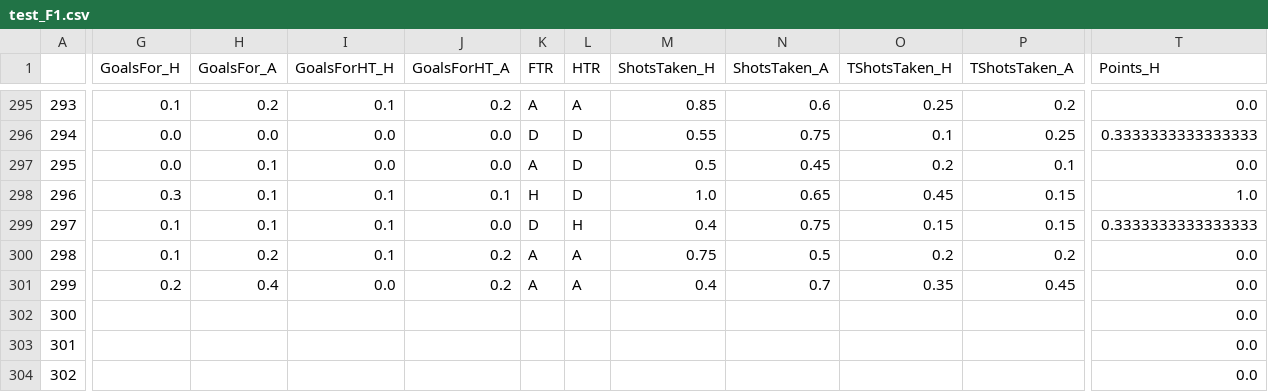
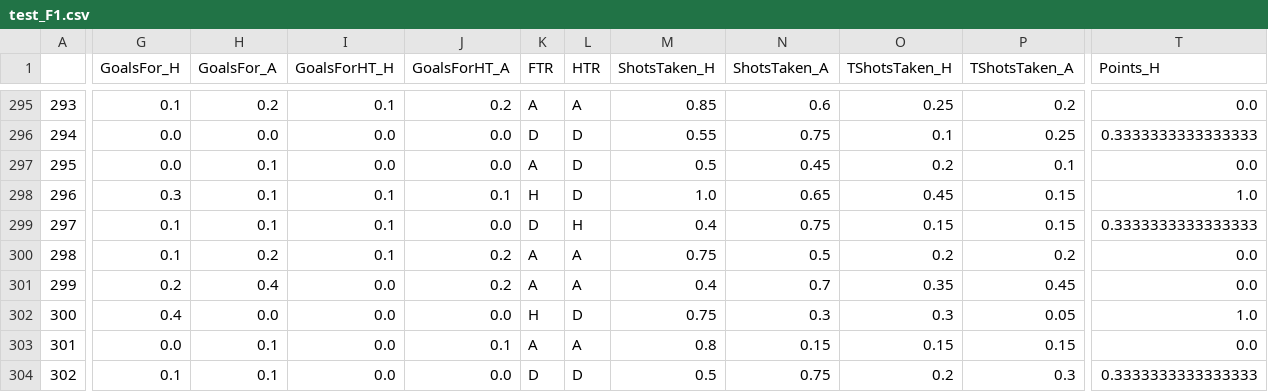
Before and after one commit to dimasikson/football-prediction-web-app, a CSV file: processedData/test_F1.csv, drawn as a sheet; only a part is shown, gaps mark what is left out; the diff covers the shown part only; the diff names each change by its address in the sheet, - before the commit and + after, or states it on an @@ line.

```diff
--- a/processedData/test_F1.csv
+++ b/processedData/test_F1.csv
-G302 (GoalsFor_H): (empty)
+G302 (GoalsFor_H): 0.4
-H302 (GoalsFor_A): (empty)
+H302 (GoalsFor_A): 0.0
-I302:I304 (GoalsForHT_H): (empty)
+I302:I304 (GoalsForHT_H): 0.0
-J302 (GoalsForHT_A): (empty)
+J302 (GoalsForHT_A): 0.0
-K302 (FTR): (empty)
+K302 (FTR): H
-L302 (HTR): (empty)
+L302 (HTR): D
-M302 (ShotsTaken_H): (empty)
+M302 (ShotsTaken_H): 0.75
-N302 (ShotsTaken_A): (empty)
+N302 (ShotsTaken_A): 0.3
-O302 (TShotsTaken_H): (empty)
+O302 (TShotsTaken_H): 0.3
-P302 (TShotsTaken_A): (empty)
+P302 (TShotsTaken_A): 0.05
-T302 (Points_H): 0.0
+T302 (Points_H): 1.0
-G303 (GoalsFor_H): (empty)
+G303 (GoalsFor_H): 0.0
-H303:H304 (GoalsFor_A): (empty)
+H303:H304 (GoalsFor_A): 0.1
-J303 (GoalsForHT_A): (empty)
+J303 (GoalsForHT_A): 0.1
-K303 (FTR): (empty)
+K303 (FTR): A
-L303 (HTR): (empty)
+L303 (HTR): A
-M303 (ShotsTaken_H): (empty)
+M303 (ShotsTaken_H): 0.8
-N303 (ShotsTaken_A): (empty)
+N303 (ShotsTaken_A): 0.15
-O303 (TShotsTaken_H): (empty)
+O303 (TShotsTaken_H): 0.15
-P303 (TShotsTaken_A): (empty)
+P303 (TShotsTaken_A): 0.15
-G304 (GoalsFor_H): (empty)
+G304 (GoalsFor_H): 0.1
-J304 (GoalsForHT_A): (empty)
+J304 (GoalsForHT_A): 0.0
-K304 (FTR): (empty)
+K304 (FTR): D
-L304 (HTR): (empty)
+L304 (HTR): D
-M304 (ShotsTaken_H): (empty)
+M304 (ShotsTaken_H): 0.5
-N304 (ShotsTaken_A): (empty)
+N304 (ShotsTaken_A): 0.75
-O304 (TShotsTaken_H): (empty)
+O304 (TShotsTaken_H): 0.2
-P304 (TShotsTaken_A): (empty)
+P304 (TShotsTaken_A): 0.3
-T304 (Points_H): 0.0
+T304 (Points_H): 0.3333333333333333
```
Also changed, not shown: 84 edited cells elsewhere in this file, processedData/test_D1.csv, processedData/test_E0.csv, 20 other files.
